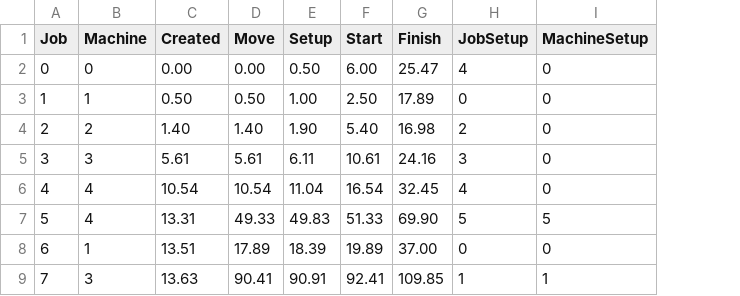
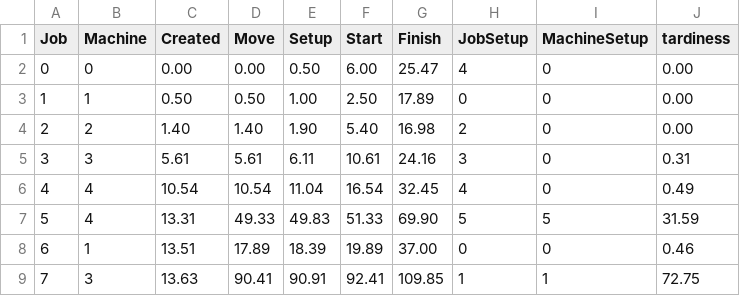
Before and after one commit to Jiwon-Baek/Unity-2024, a CSV file: Machine-Shop/Assets/RL.csv, drawn as a sheet; only a part is shown; the diff names each change by its address in the sheet, - before the commit and + after, or states it on an @@ line.

```diff
--- a/Machine-Shop/Assets/RL.csv
+++ b/Machine-Shop/Assets/RL.csv
+column J (tardiness), rows 2-9: 0.00 | 0.00 | 0.00 | 0.31 | 0.49 | 31.59 | 0.46 | 72.75
```
Also changed, not shown: Machine-Shop/Assets/ATCS.csv, Machine-Shop/Assets/COVERT.csv, 7 other files.
